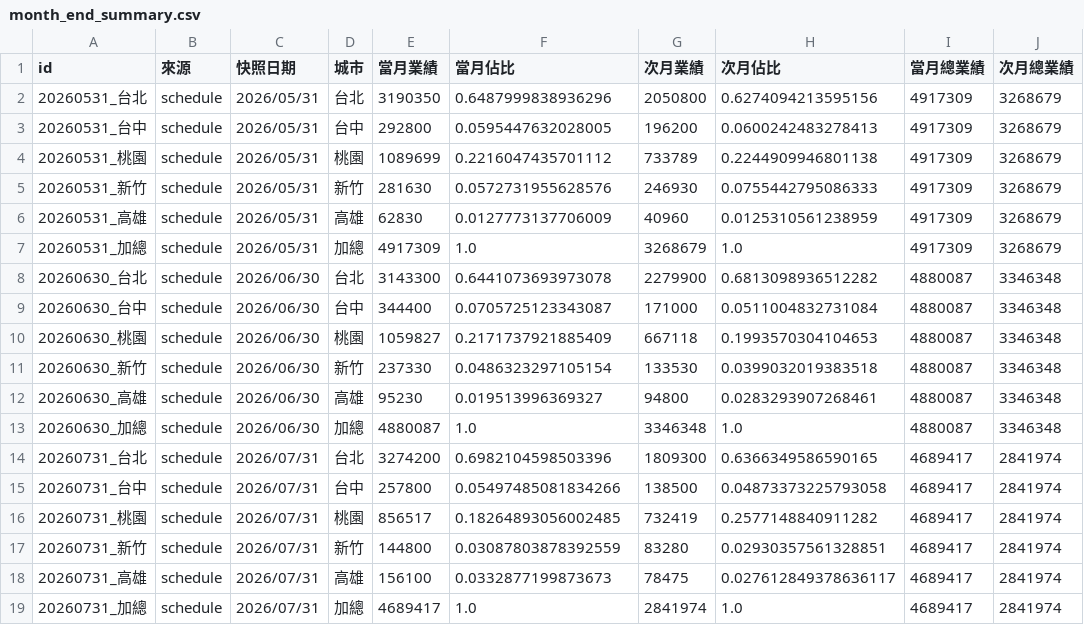
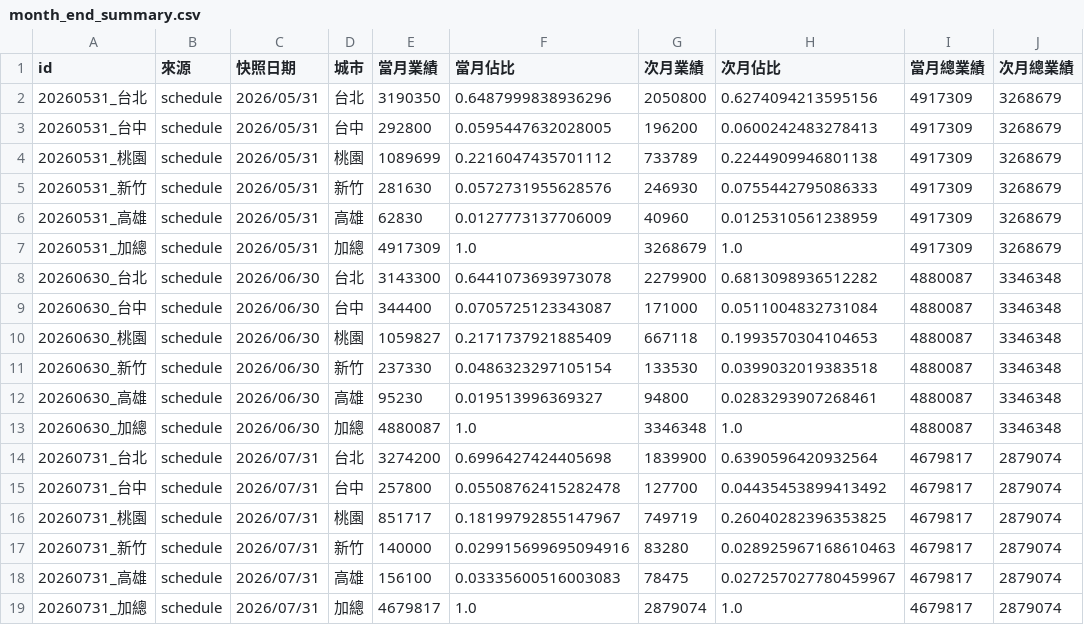
Before and after one commit to jenny-lemon/OP-system, a CSV file: dashboard_data/daily_overview_history/month_end_summary.csv, drawn as a sheet.

```diff
--- a/dashboard_data/daily_overview_history/month_end_summary.csv
+++ b/dashboard_data/daily_overview_history/month_end_summary.csv
@@ -13,7 +13,7 @@
 20260630_加總,schedule,2026/06/30,加總,4880087,1.0,3346348,1.0,4880087,3346348
-20260731_台北,schedule,2026/07/31,台北,3274200,0.6982104598503396,1809300,0.6366349586590165,4689417,2841974
-20260731_台中,schedule,2026/07/31,台中,257800,0.05497485081834266,138500,0.04873373225793058,4689417,2841974
-20260731_桃園,schedule,2026/07/31,桃園,856517,0.18264893056002485,732419,0.2577148840911282,4689417,2841974
-20260731_新竹,schedule,2026/07/31,新竹,144800,0.03087803878392559,83280,0.02930357561328851,4689417,2841974
-20260731_高雄,schedule,2026/07/31,高雄,156100,0.0332877199873673,78475,0.027612849378636117,4689417,2841974
-20260731_加總,schedule,2026/07/31,加總,4689417,1.0,2841974,1.0,4689417,2841974
+20260731_台北,schedule,2026/07/31,台北,3274200,0.6996427424405698,1839900,0.6390596420932564,4679817,2879074
+20260731_台中,schedule,2026/07/31,台中,257800,0.05508762415282478,127700,0.04435453899413492,4679817,2879074
+20260731_桃園,schedule,2026/07/31,桃園,851717,0.18199792855147967,749719,0.26040282396353825,4679817,2879074
+20260731_新竹,schedule,2026/07/31,新竹,140000,0.029915699695094916,83280,0.028925967168610463,4679817,2879074
+20260731_高雄,schedule,2026/07/31,高雄,156100,0.03335600516003083,78475,0.027257027780459967,4679817,2879074
+20260731_加總,schedule,2026/07/31,加總,4679817,1.0,2879074,1.0,4679817,2879074
```
Also changed, not shown: dashboard_data/output_file_log.csv, 7 other files.
